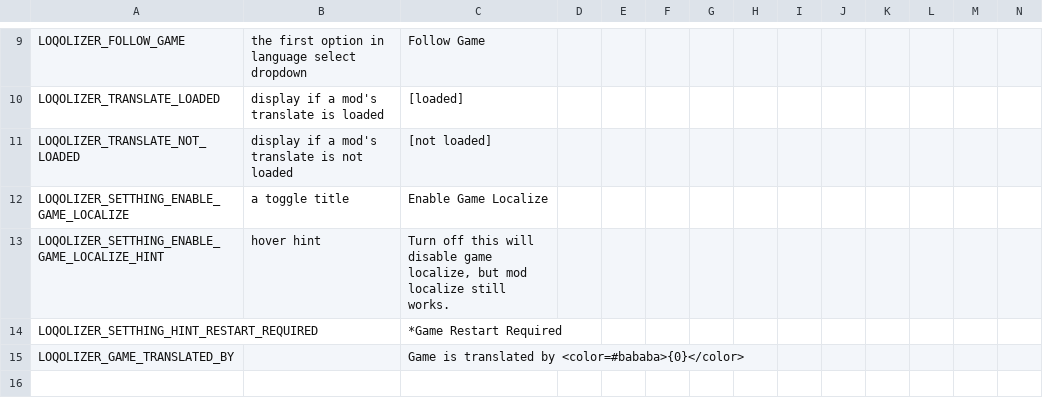
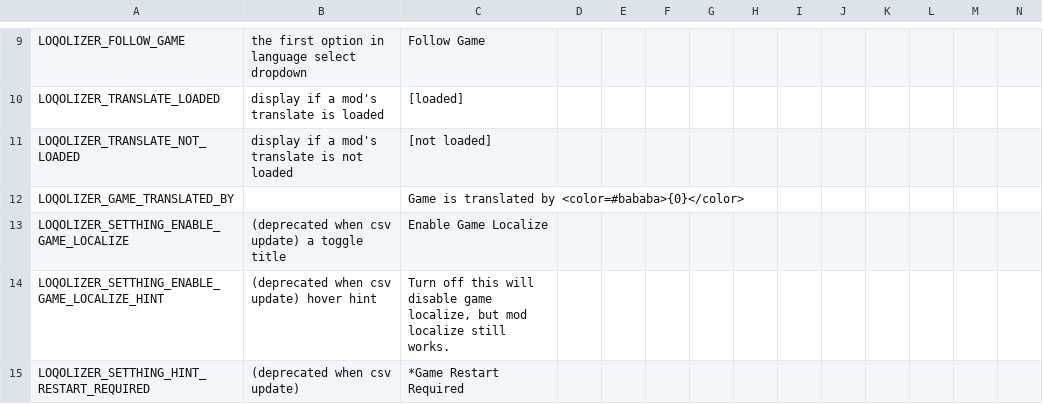
Before and after one commit to frto027/ssl10n.csv, a CSV file: mods/Loqolizer.csv, drawn as a sheet; only a part is shown, gaps mark what is left out; removed rows and columns are numbered as before the commit, all else as after; rows hold the shown columns only; the diff names each change by its address in the sheet, - before the commit and + after, or states it on an @@ line.

```diff
--- a/mods/Loqolizer.csv
+++ b/mods/Loqolizer.csv
-row 12: LOQOLIZER_SETTHING_ENABLE_GAME_LOCALIZE | a toggle title | Enable Game Localize
-row 13: LOQOLIZER_SETTHING_ENABLE_GAME_LOCALIZE_HINT | hover hint | Turn off this will disable game localize, but mod localize still works.
-row 14: LOQOLIZER_SETTHING_HINT_RESTART_REQUIRED |  | *Game Restart Required
+row 13: LOQOLIZER_SETTHING_ENABLE_GAME_LOCALIZE | (deprecated when csv update) a toggle title | Enable Game Localize
+row 14: LOQOLIZER_SETTHING_ENABLE_GAME_LOCALIZE_HINT | (deprecated when csv update) hover hint | Turn off this will disable game localize, but mod localize still works.
+row 15: LOQOLIZER_SETTHING_HINT_RESTART_REQUIRED | (deprecated when csv update) | *Game Restart Required
```
Also changed, not shown: mods/ModMetadata.csv.
